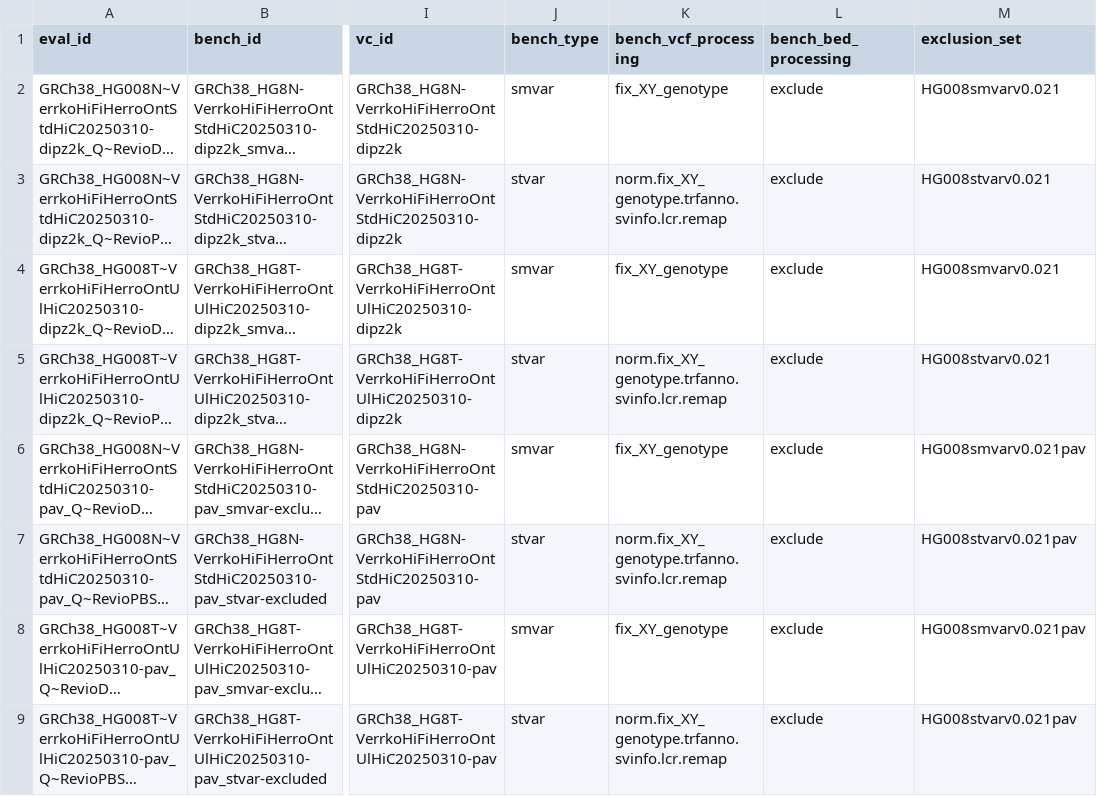
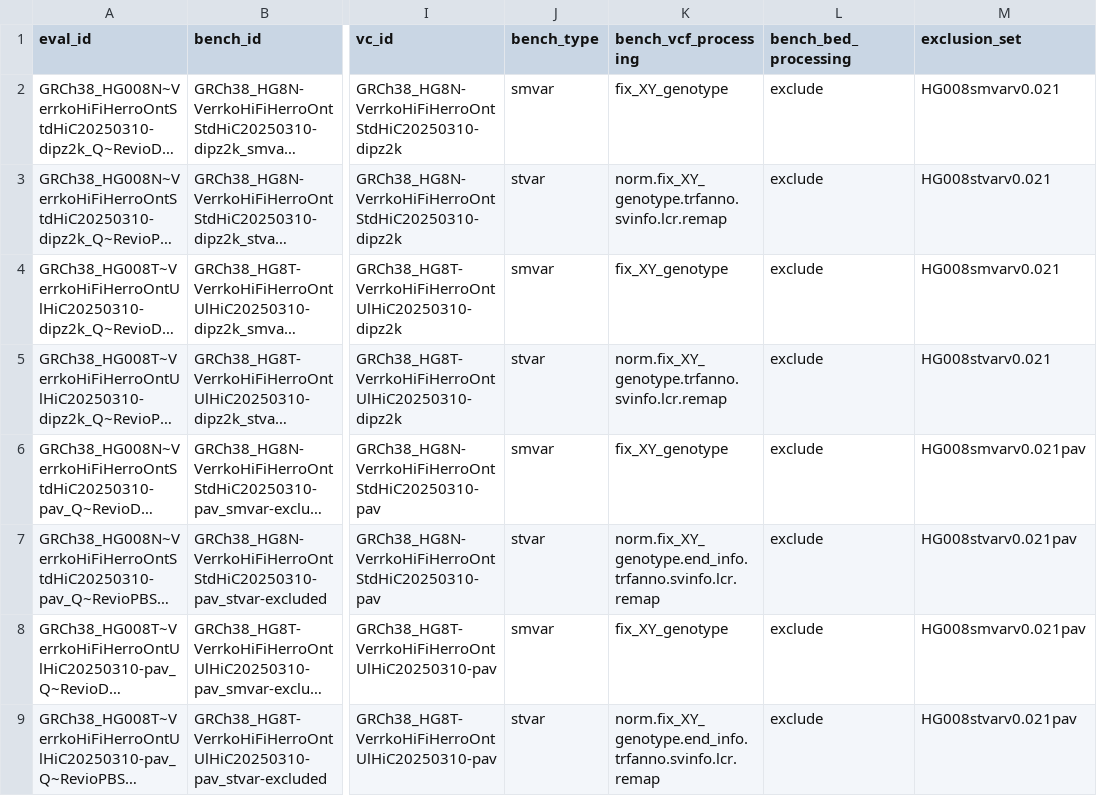
Before and after one commit to usnistgov/defrabb, a TSV file: config/analyses_20250428_v0.021_HG008TN.tsv, drawn as a sheet; only a part is shown, gaps mark what is left out; long unchanged cells end in …; the diff names each change by its address in the sheet, - before the commit and + after, or states it on an @@ line.

Commit message:
fixing error with PAV missing info field

```diff
--- a/config/analyses_20250428_v0.021_HG008TN.tsv
+++ b/config/analyses_20250428_v0.021_HG008TN.tsv
-K7 (bench_vcf_processing): norm.fix_XY_genotype.trfanno.svinfo.lcr.remap
+K7 (bench_vcf_processing): norm.fix_XY_genotype.end_info.trfanno.svinfo.lcr.remap
-K9 (bench_vcf_processing): norm.fix_XY_genotype.trfanno.svinfo.lcr.remap
+K9 (bench_vcf_processing): norm.fix_XY_genotype.end_info.trfanno.svinfo.lcr.remap
```
Also changed, not shown: 1 other file.
